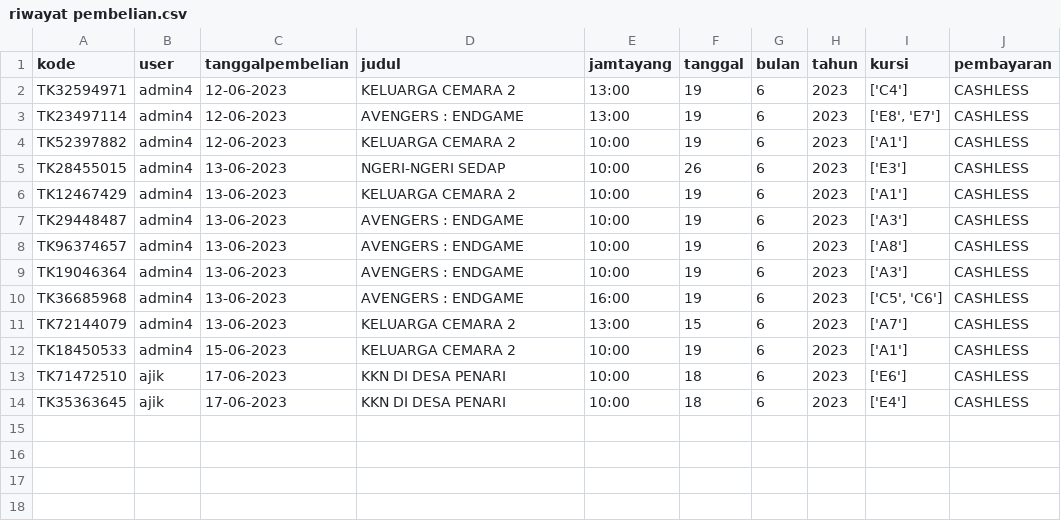
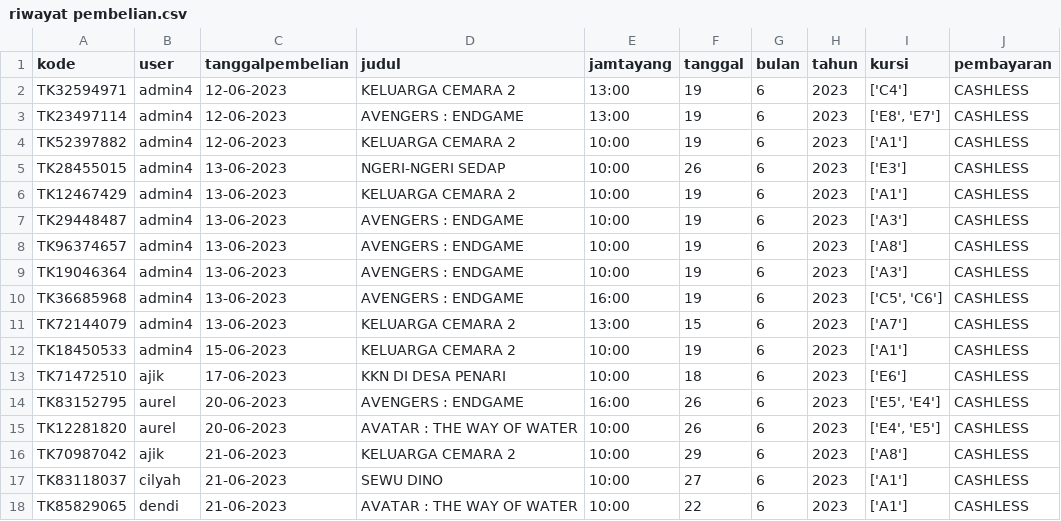
Before and after one commit to AhmadJangkungIslamudin/Project-Tiket-Bioskop-04, a CSV file: riwayat pembelian.csv, drawn as a sheet.

```diff
--- a/riwayat pembelian.csv
+++ b/riwayat pembelian.csv
@@ -13,2 +13,6 @@ TK18450533,admin4,15-06-2023,KELUARGA CEMARA 2,10:00,19,6,2023,['A1'],CASHLESS
 TK71472510,ajik,17-06-2023,KKN DI DESA PENARI,10:00,18,6,2023,['E6'],CASHLESS
-TK35363645,ajik,17-06-2023,KKN DI DESA PENARI,10:00,18,6,2023,['E4'],CASHLESS
+TK83152795,aurel,20-06-2023,AVENGERS : ENDGAME,16:00,26,6,2023,"['E5', 'E4']",CASHLESS
+TK12281820,aurel,20-06-2023,AVATAR : THE WAY OF WATER,10:00,26,6,2023,"['E4', 'E5']",CASHLESS
+TK70987042,ajik,21-06-2023,KELUARGA CEMARA 2,10:00,29,6,2023,['A8'],CASHLESS
+TK83118037,cilyah,21-06-2023,SEWU DINO,10:00,27,6,2023,['A1'],CASHLESS
+TK85829065,dendi,21-06-2023,AVATAR : THE WAY OF WATER,10:00,22,6,2023,['A1'],CASHLESS
```
Also changed, not shown: login.csv, 4 other files.
